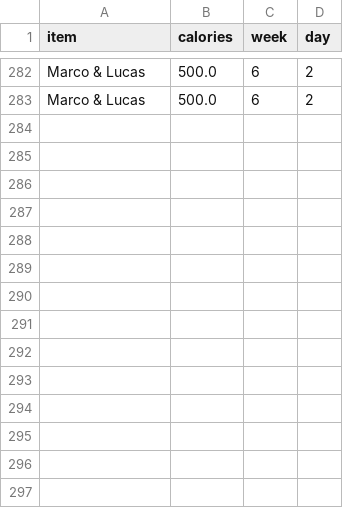
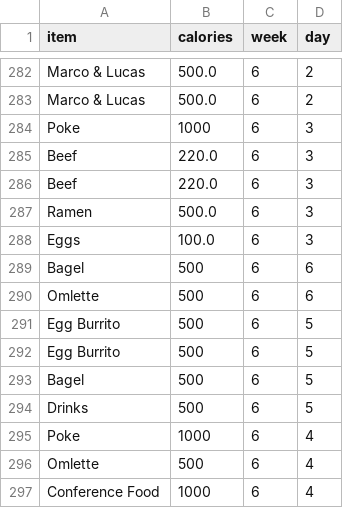
Before and after one commit to alzox/yummy, a CSV file: consumption.csv, drawn as a sheet; only a part is shown, gaps mark what is left out.

```diff
--- a/consumption.csv
+++ b/consumption.csv
@@ -283 +283,15 @@ Marco & Lucas,500.0,6,2
 Marco & Lucas,500.0,6,2
+Poke,1000,6,3
+Beef,220.0,6,3
+Beef,220.0,6,3
+Ramen,500.0,6,3
+Eggs,100.0,6,3
+Bagel,500,6,6
+Omlette,500,6,6
+Egg Burrito,500,6,5
+Egg Burrito,500,6,5
+Bagel,500,6,5
+Drinks,500,6,5
+Poke,1000,6,4
+Omlette,500,6,4
+Conference Food,1000,6,4
```
Also changed, not shown: ate out.csv, current food.csv, 2 other files.
